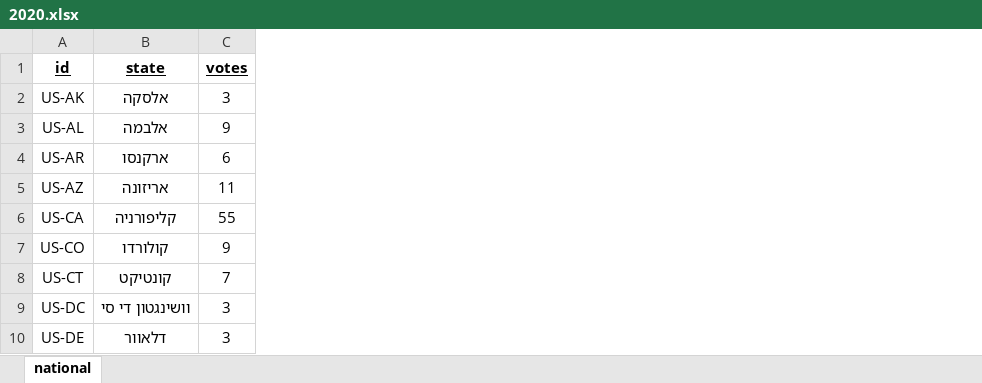
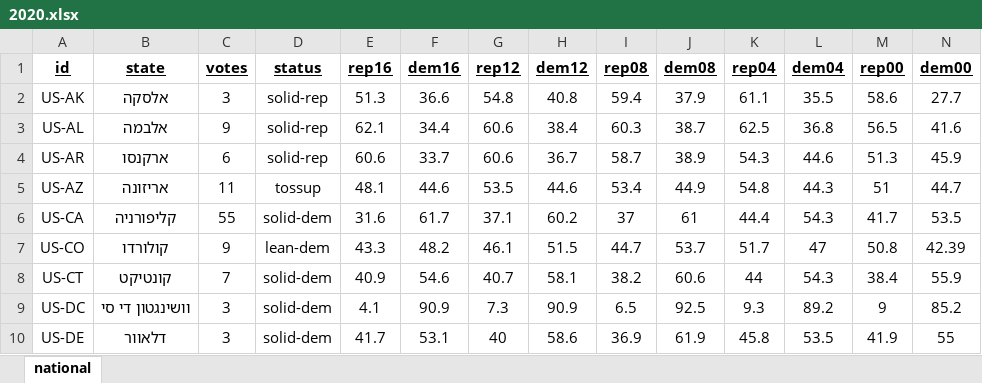
Before and after one commit to Nir-0z/USA, an Excel workbook: ElectoralMap/2020.xlsx, sheet national, drawn as a sheet; only a part is shown; values as stored, in another font and other column widths than the file's, no borders; the diff names each change by its address in the sheet, - before the commit and + after, or states it on an @@ line.

Commit message:
Update 2020.xlsx

```diff
--- a/ElectoralMap/2020.xlsx (sheet national)
+++ b/ElectoralMap/2020.xlsx (sheet national)
+column D (status), rows 2-10: solid-rep | solid-rep | solid-rep | tossup | solid-dem | lean-dem | solid-dem | solid-dem | solid-dem
+column E (rep16), rows 2-10: 51.3 | 62.1 | 60.6 | 48.1 | 31.6 | 43.3 | 40.9 | 4.1 | 41.7
+column F (dem16), rows 2-10: 36.6 | 34.4 | 33.7 | 44.6 | 61.7 | 48.2 | 54.6 | 90.9 | 53.1
+column G (rep12), rows 2-10: 54.8 | 60.6 | 60.6 | 53.5 | 37.1 | 46.1 | 40.7 | 7.3 | 40
+column H (dem12), rows 2-10: 40.8 | 38.4 | 36.7 | 44.6 | 60.2 | 51.5 | 58.1 | 90.9 | 58.6
+column I (rep08), rows 2-10: 59.4 | 60.3 | 58.7 | 53.4 | 37 | 44.7 | 38.2 | 6.5 | 36.9
+column J (dem08), rows 2-10: 37.9 | 38.7 | 38.9 | 44.9 | 61 | 53.7 | 60.6 | 92.5 | 61.9
+column K (rep04), rows 2-10: 61.1 | 62.5 | 54.3 | 54.8 | 44.4 | 51.7 | 44 | 9.3 | 45.8
+column L (dem04), rows 2-10: 35.5 | 36.8 | 44.6 | 44.3 | 54.3 | 47 | 54.3 | 89.2 | 53.5
+column M (rep00), rows 2-10: 58.6 | 56.5 | 51.3 | 51 | 41.7 | 50.8 | 38.4 | 9 | 41.9
+column N (dem00), rows 2-10: 27.7 | 41.6 | 45.9 | 44.7 | 53.5 | 42.39 | 55.9 | 85.2 | 55
```
